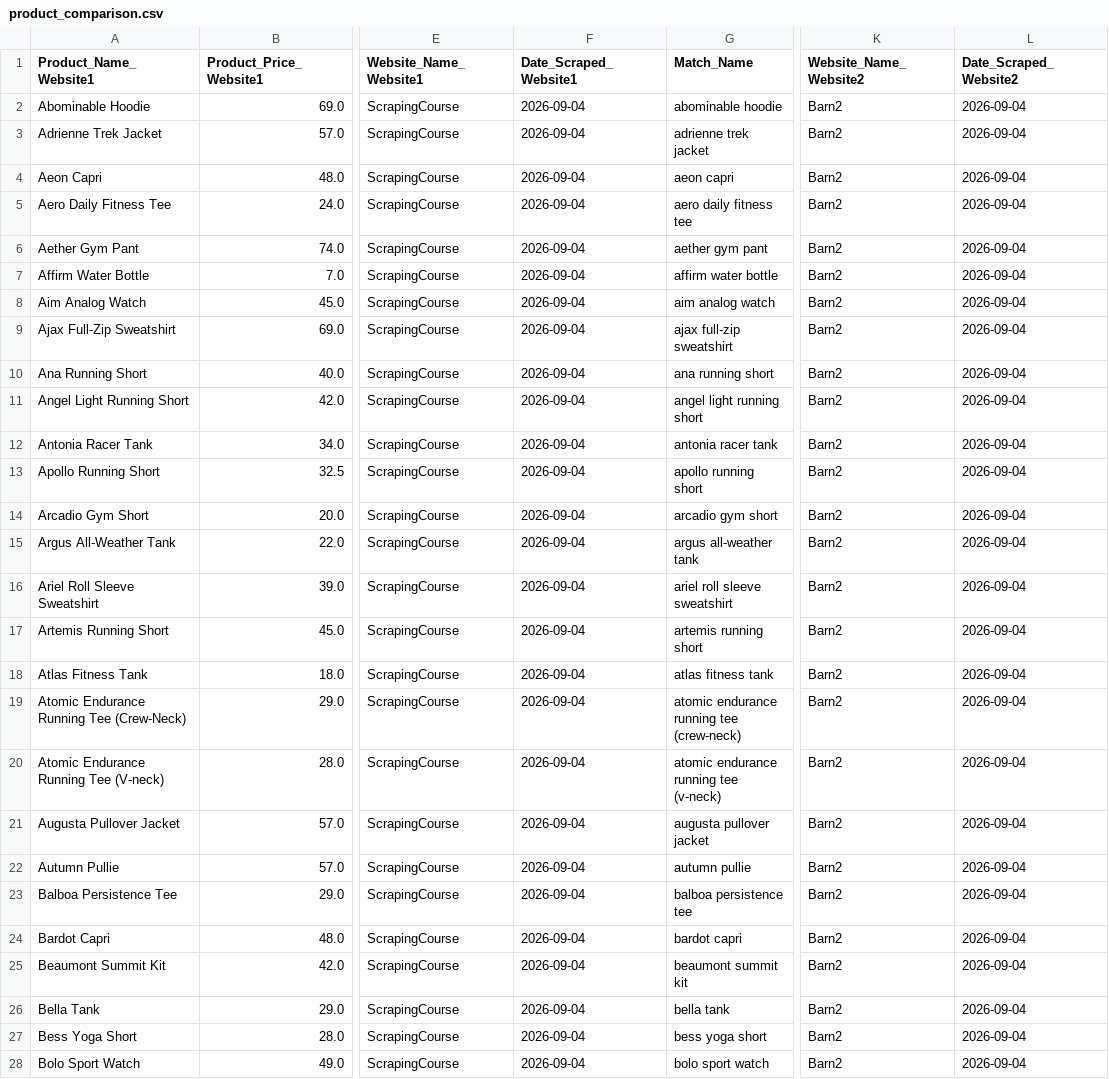
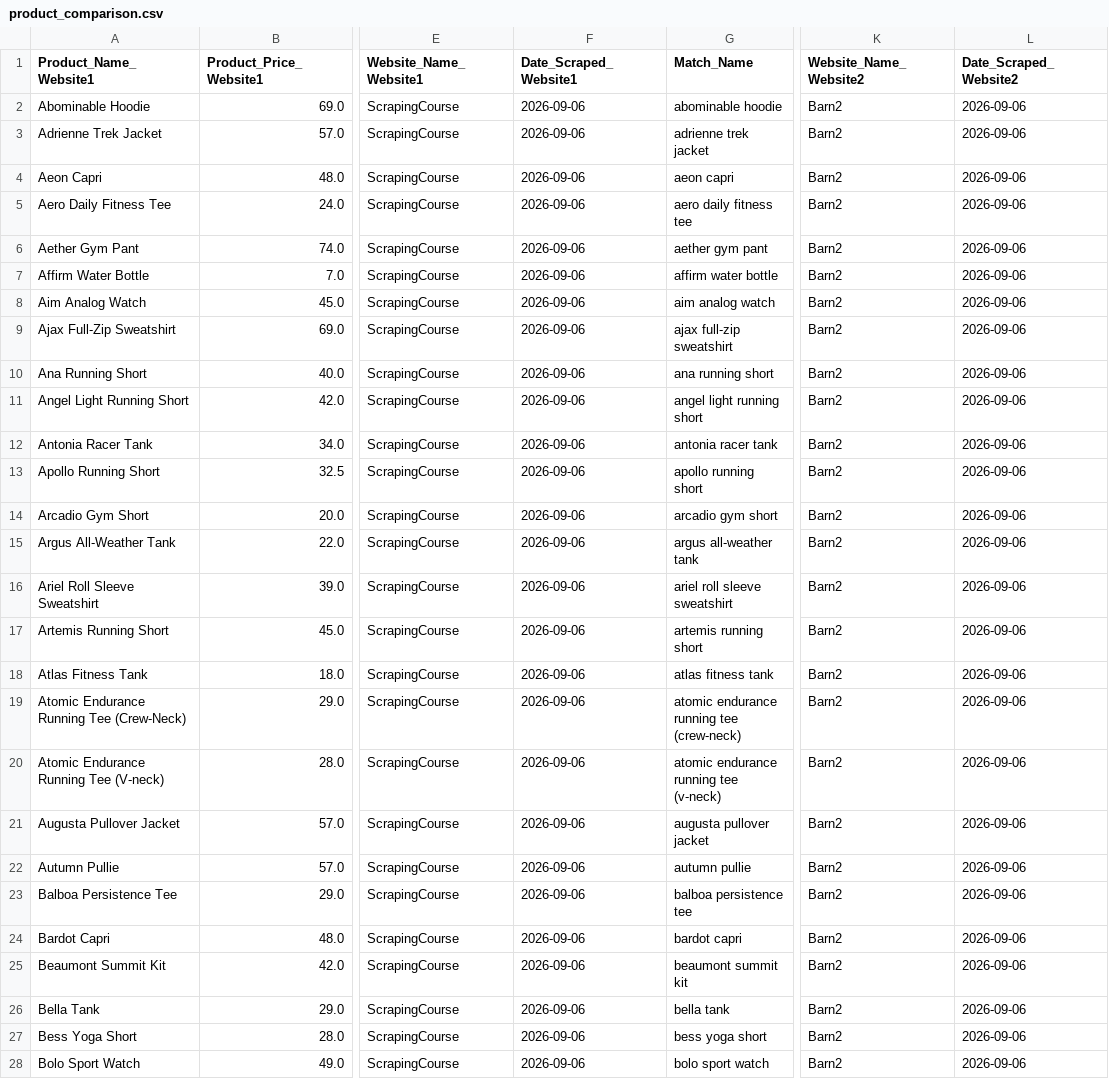
Before and after one commit to eswar-sai-2/Product_Price_Analysis, a CSV file: data/product_comparison.csv, drawn as a sheet; only a part is shown, gaps mark what is left out; the diff covers the shown part only; the diff names each change by its address in the sheet, - before the commit and + after, or states it on an @@ line.

```diff
--- a/data/product_comparison.csv
+++ b/data/product_comparison.csv
-F2:F28 (Date_Scraped_Website1): 2026-09-04
+F2:F28 (Date_Scraped_Website1): 2026-09-06
-L2:L28 (Date_Scraped_Website2): 2026-09-04
+L2:L28 (Date_Scraped_Website2): 2026-09-06
```
Also changed, not shown: 62 edited cells elsewhere in this file, data/barn2_products.csv, data/cleaned_barn2.csv, 3 other files.
